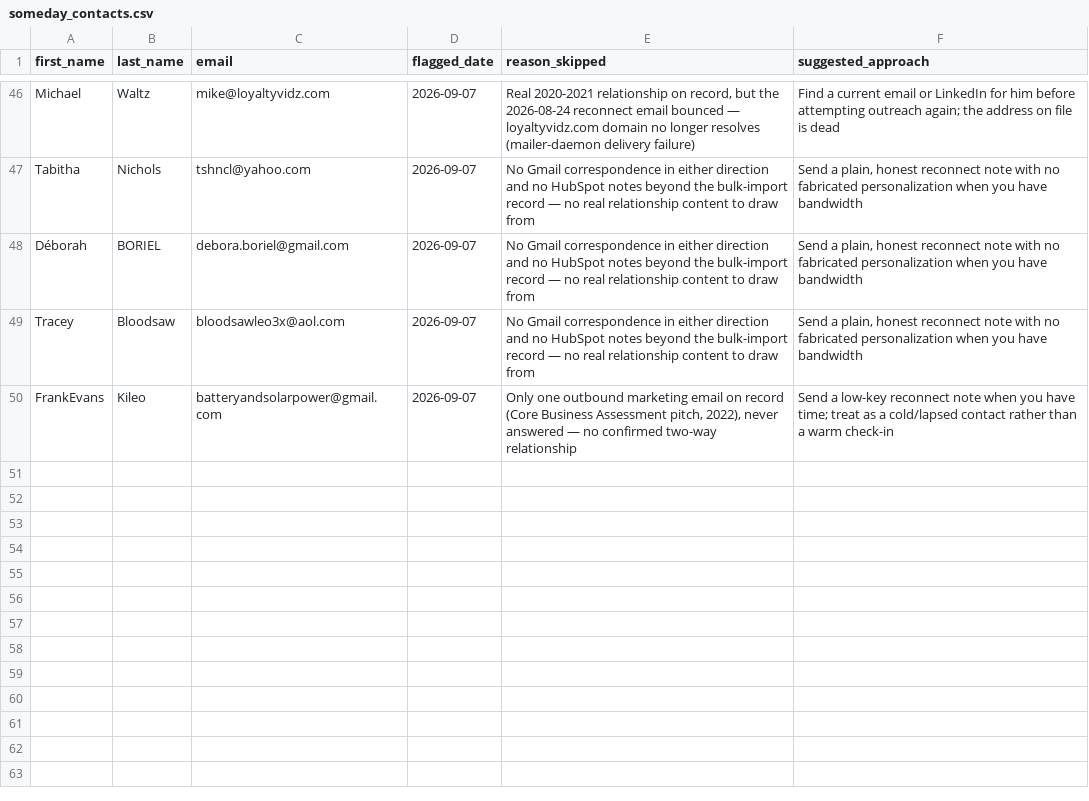
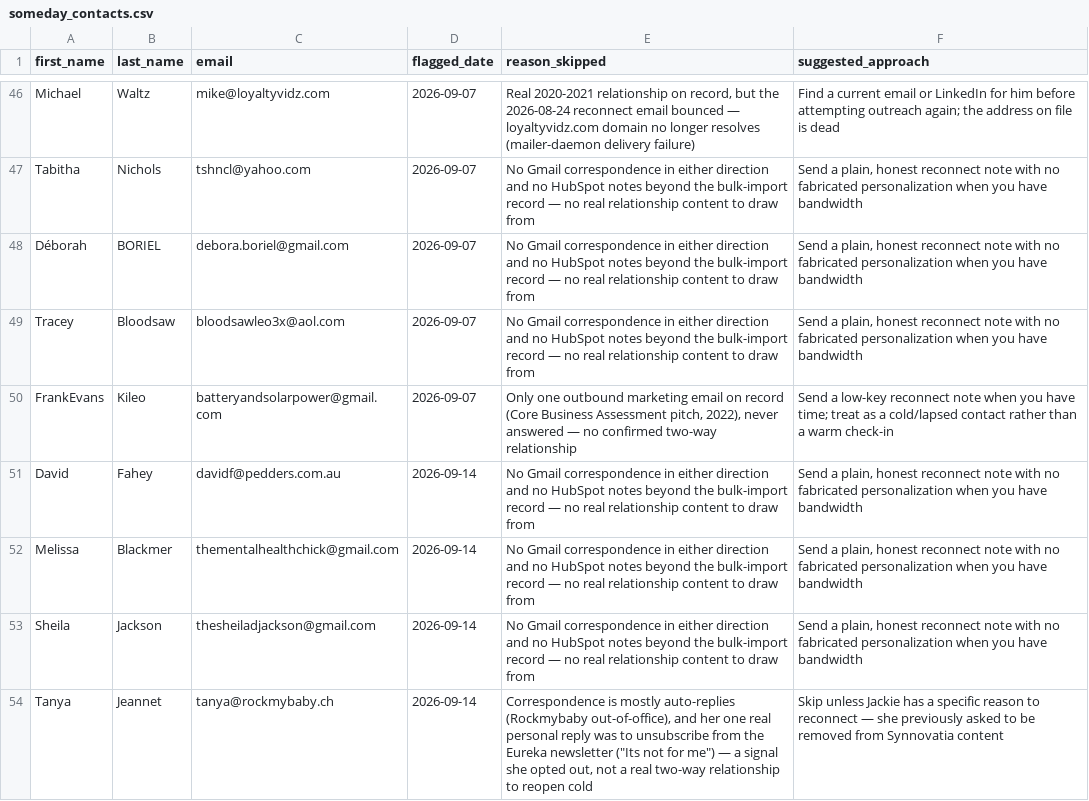
Before and after one commit to Synnovatia/Synnovatia-AIOS, a CSV file: client-reengagement/data/someday_contacts.csv, drawn as a sheet; only a part is shown, gaps mark what is left out; the diff names each change by its address in the sheet, - before the commit and + after, or states it on an @@ line.

Commit message:
Refresh LinkedIn drafts, client re-engagement tracking, dashboard, and morning brief; update local permissions

```diff
--- a/client-reengagement/data/someday_contacts.csv
+++ b/client-reengagement/data/someday_contacts.csv
+row 51: David | Fahey | davidf@pedders.com.au | 2026-09-14 | No Gmail correspondence in either direction and no HubSpot notes beyond the bulk-import record — no real relationship content to draw from | Send a plain, honest reconnect note with no fabricated personalization when you have bandwidth
+row 52: Melissa | Blackmer | thementalhealthchick@gmail.com | 2026-09-14 | No Gmail correspondence in either direction and no HubSpot notes beyond the bulk-import record — no real relationship content to draw from | Send a plain, honest reconnect note with no fabricated personalization when you have bandwidth
+row 53: Sheila | Jackson | thesheiladjackson@gmail.com | 2026-09-14 | No Gmail correspondence in either direction and no HubSpot notes beyond the bulk-import record — no real relationship content to draw from | Send a plain, honest reconnect note with no fabricated personalization when you have bandwidth
+row 54: Tanya | Jeannet | tanya@rockmybaby.ch | 2026-09-14 | Correspondence is mostly auto-replies (Rockmybaby out-of-office), and her one real personal reply was to unsubscribe from the Eureka newsletter ("Its not for me") — a signal she opted out, not a real two-way relationship to reopen cold | Skip unless Jackie has a specific reason to reconnect — she previously asked to be removed from Synnovatia content
```
Also changed, not shown: client-reengagement/data/due_now.csv, client-reengagement/data/outreach_log.csv, 8 other files.
